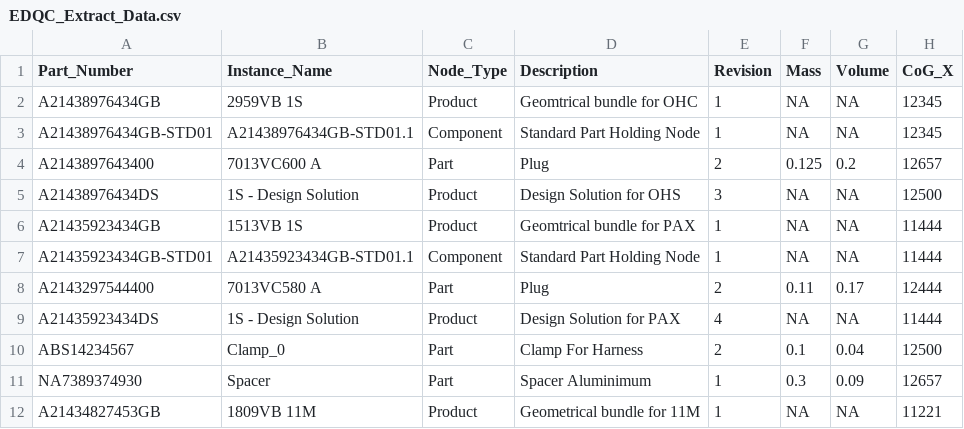
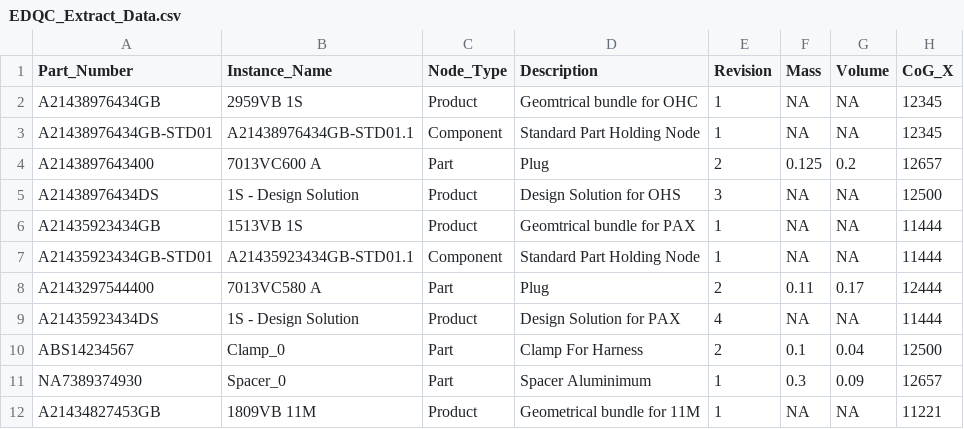
Before and after one commit to manav2109/TRSImplementation, a CSV file: Data/EDQC_Extract_Data.csv, drawn as a sheet; only a part is shown; the diff names each change by its address in the sheet, - before the commit and + after, or states it on an @@ line.

```diff
--- a/Data/EDQC_Extract_Data.csv
+++ b/Data/EDQC_Extract_Data.csv
-B11 (Instance_Name): Spacer
+B11 (Instance_Name): Spacer_0
```
Also changed, not shown: 2 other files.
